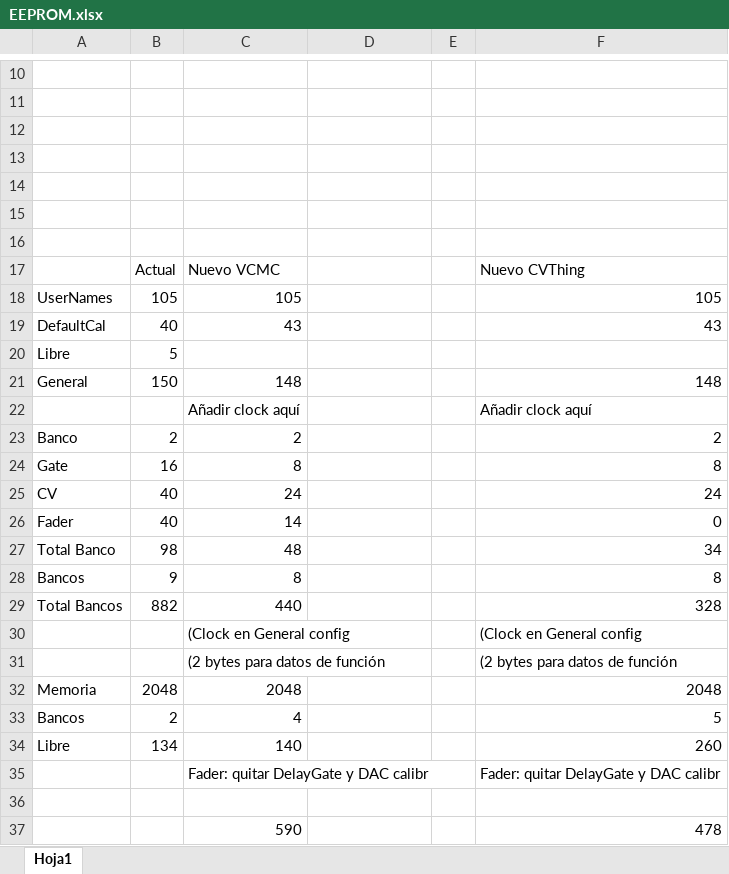
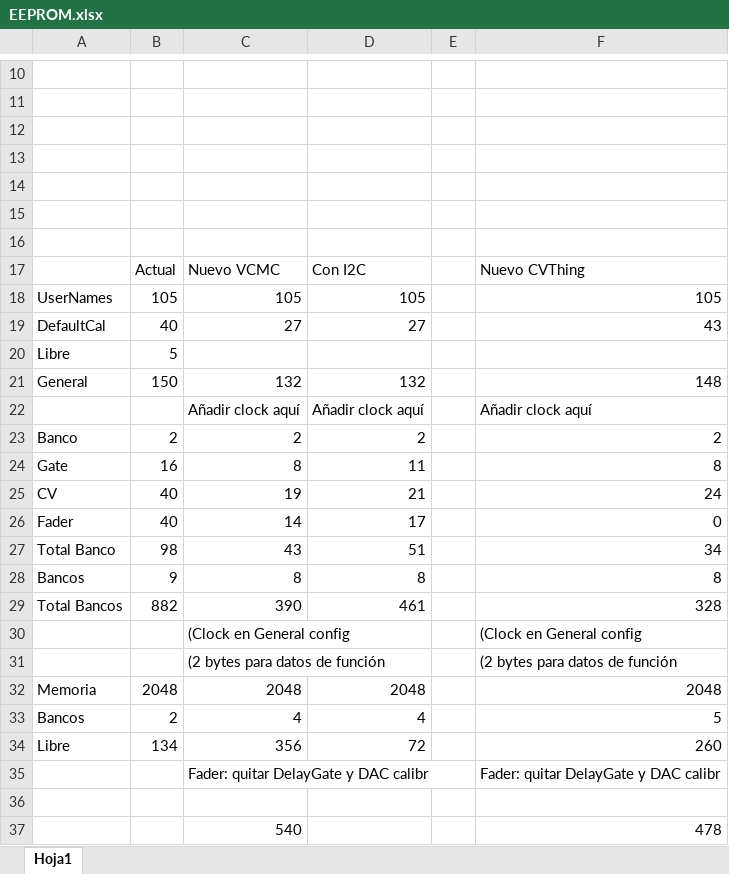
Before and after one commit to Befaco/VCMC, an Excel workbook: EEPROM.xlsx, sheet Hoja1, drawn as a sheet; only a part is shown, gaps mark what is left out; values as stored, in another font and other column widths than the file's, no borders; the diff names each change by its address in the sheet, - before the commit and + after, or states it on an @@ line.

```diff
--- a/EEPROM.xlsx (sheet Hoja1)
+++ b/EEPROM.xlsx (sheet Hoja1)
-D17: (empty)
+D17: Con I2C
-D18: (empty)
+D18: 105
-C19: 43
+C19: 27
-D19: (empty)
+D19: 27
-C21: 148
+C21: 132
-D21: (empty)
+D21: 132
-D22: (empty)
+D22: Añadir clock aquí
-D23: (empty)
+D23: 2
-D24: (empty)
+D24: 11
-C25: 24
+C25: 19
-D25: (empty)
+D25: 21
-D26: (empty)
+D26: 17
-C27: 48
+C27: 43
-D27: (empty)
+D27: 51
-D28: (empty)
+D28: 8
-C29: 440
+C29: 390
-D29: (empty)
+D29: 461
-D32: (empty)
+D32: 2048
-D33: (empty)
+D33: 4
-C34: 140
+C34: 356
-D34: (empty)
+D34: 72
-C37: 590
+C37: 540
```
Also changed, not shown: 19 other files.
